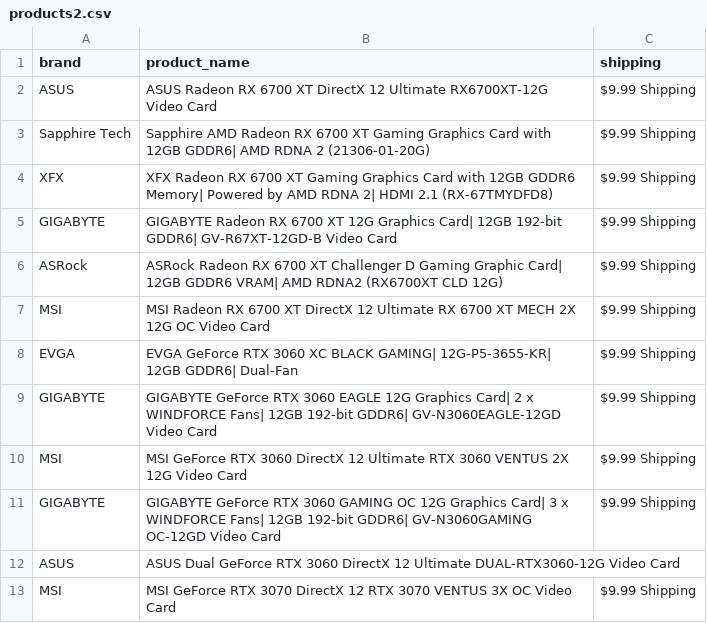
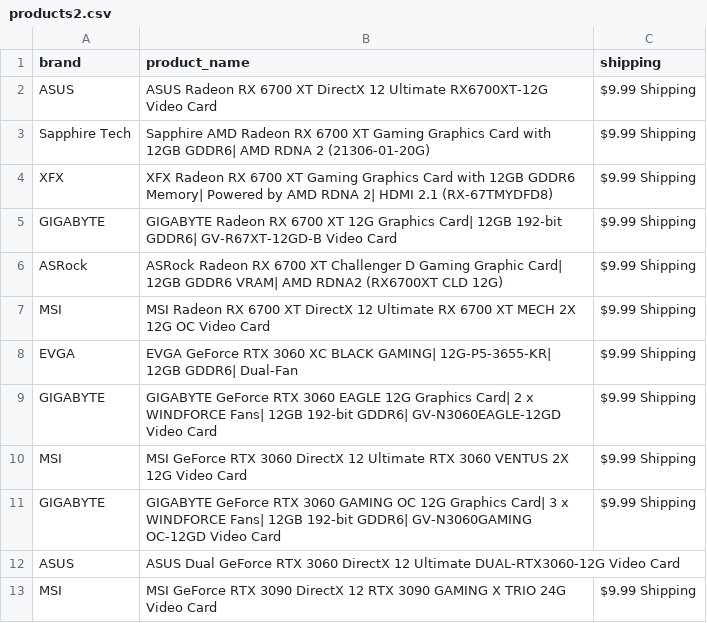
Before and after one commit to edwsqa/Crawler, a CSV file: files/products2.csv, drawn as a sheet.

Commit message:
Automatic commit and push

```diff
--- a/files/products2.csv
+++ b/files/products2.csv
@@ -12,2 +12,2 @@ GIGABYTE,GIGABYTE GeForce RTX 3060 GAMING OC 12G Graphics Card| 3 x WINDFORCE Fa
 ASUS,ASUS Dual GeForce RTX 3060 DirectX 12 Ultimate DUAL-RTX3060-12G Video Card,
-MSI,MSI GeForce RTX 3070 DirectX 12 RTX 3070 VENTUS 3X OC Video Card,$9.99 Shipping
+MSI,MSI GeForce RTX 3090 DirectX 12 RTX 3090 GAMING X TRIO 24G Video Card,$9.99 Shipping
```
